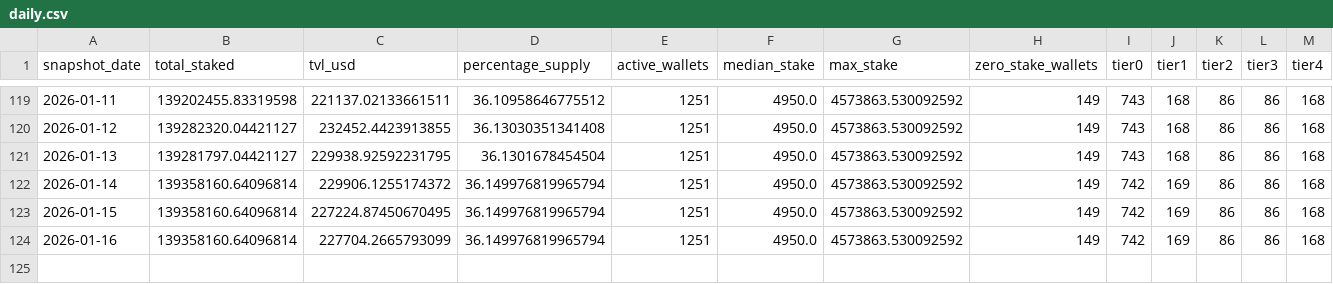
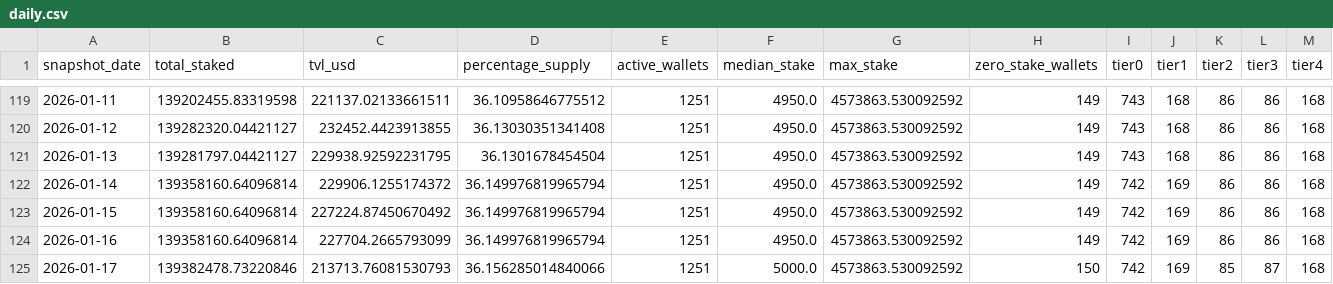
Before and after one commit to zmoney-git/staking-dashboard, a CSV file: data/summaries/daily.csv, drawn as a sheet; only a part is shown, gaps mark what is left out.

```diff
--- a/data/summaries/daily.csv
+++ b/data/summaries/daily.csv
@@ -122,3 +122,4 @@ snapshot_date,total_staked,tvl_usd,percentage_supply,active_wallets,median_stake
 2026-01-14,139358160.64096814,229906.1255174372,36.149976819965794,1251,4950.0,4573863.530092592,149,742,169,86,86,168
-2026-01-15,139358160.64096814,227224.87450670495,36.149976819965794,1251,4950.0,4573863.530092592,149,742,169,86,86,168
+2026-01-15,139358160.64096814,227224.87450670492,36.149976819965794,1251,4950.0,4573863.530092592,149,742,169,86,86,168
 2026-01-16,139358160.64096814,227704.2665793099,36.149976819965794,1251,4950.0,4573863.530092592,149,742,169,86,86,168
+2026-01-17,139382478.73220846,213713.76081530793,36.156285014840066,1251,5000.0,4573863.530092592,150,742,169,85,87,168
```
